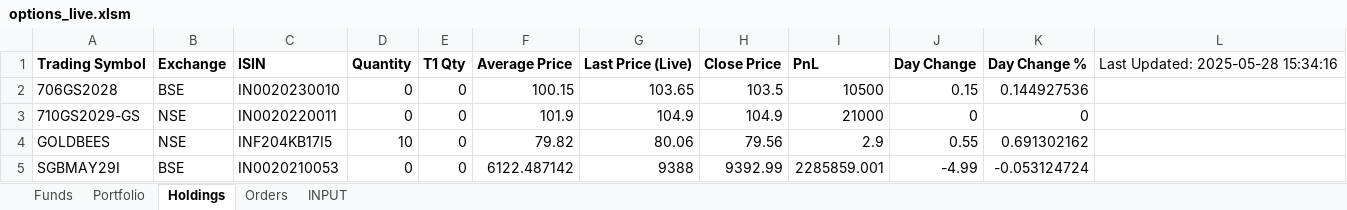
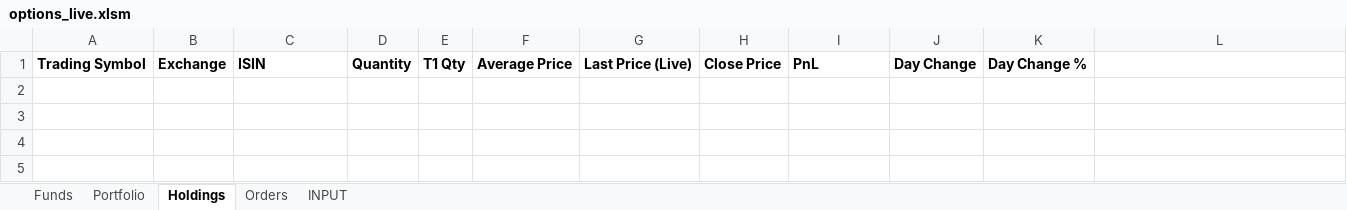
Before and after one commit to Yash12930/Kite_excel, an Excel workbook: options_live.xlsm, sheet Holdings, drawn as a sheet; values as stored, in another font and other column widths than the file's, no borders; the diff names each change by its address in the sheet, - before the commit and + after, or states it on an @@ line.

```diff
--- a/options_live.xlsm (sheet Holdings)
+++ b/options_live.xlsm (sheet Holdings)
-L1: Last Updated: 2025-05-28 15:34:16
+L1: (empty)
-row 2: 706GS2028 | BSE | IN0020230010 | 0 | 0 | 100.15 | 103.65 | 103.5 | 10500 | 0.15 | 0.144927536
-row 3: 710GS2029-GS | NSE | IN0020220011 | 0 | 0 | 101.9 | 104.9 | 104.9 | 21000 | 0 | 0
-row 4: GOLDBEES | NSE | INF204KB17I5 | 10 | 0 | 79.82 | 80.06 | 79.56 | 2.9 | 0.55 | 0.691302162
-row 5: SGBMAY29I | BSE | IN0020210053 | 0 | 0 | 6122.487142 | 9388 | 9392.99 | 2285859.001 | -4.99 | -0.053124724
```
Also changed, not shown: sheet INPUT, sheet Orders, sheet Portfolio, sheet Funds, 9 other files.
